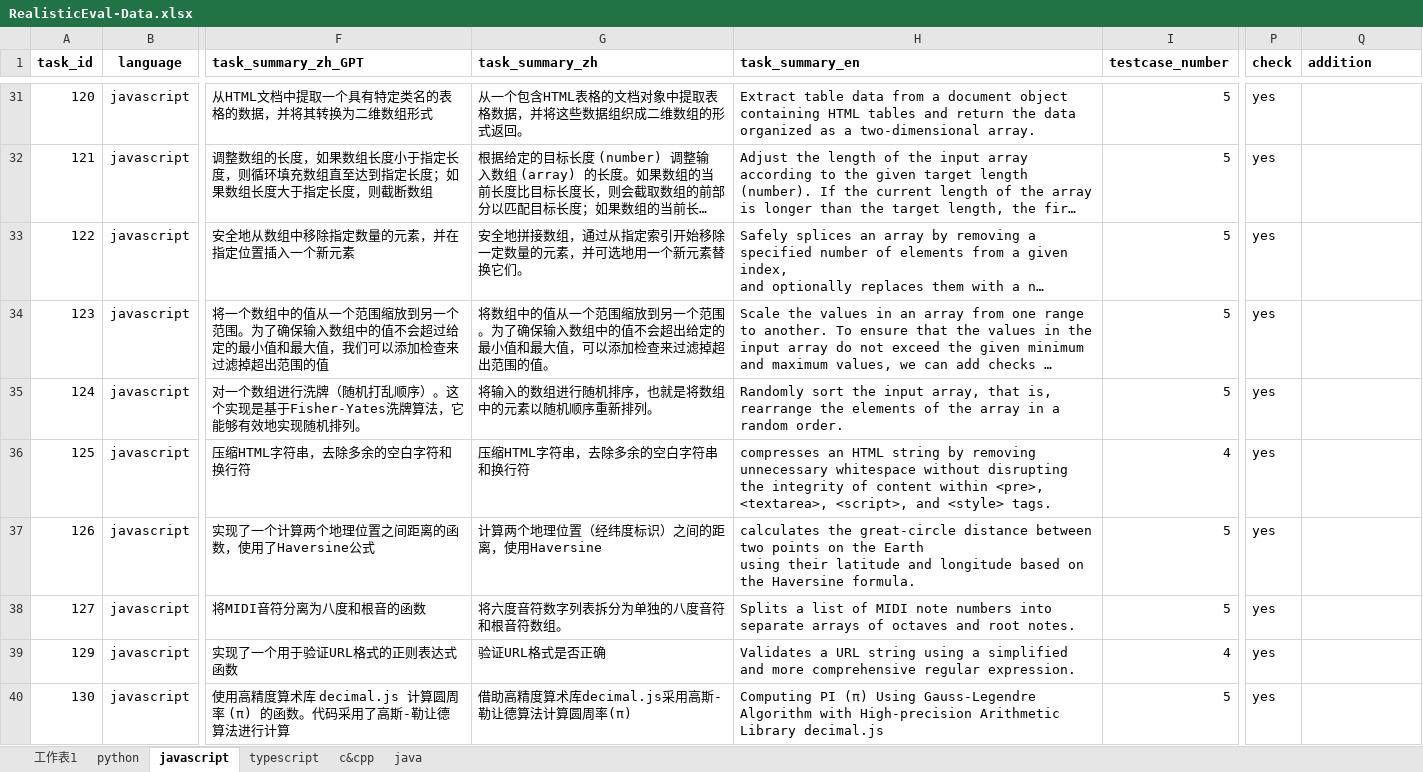
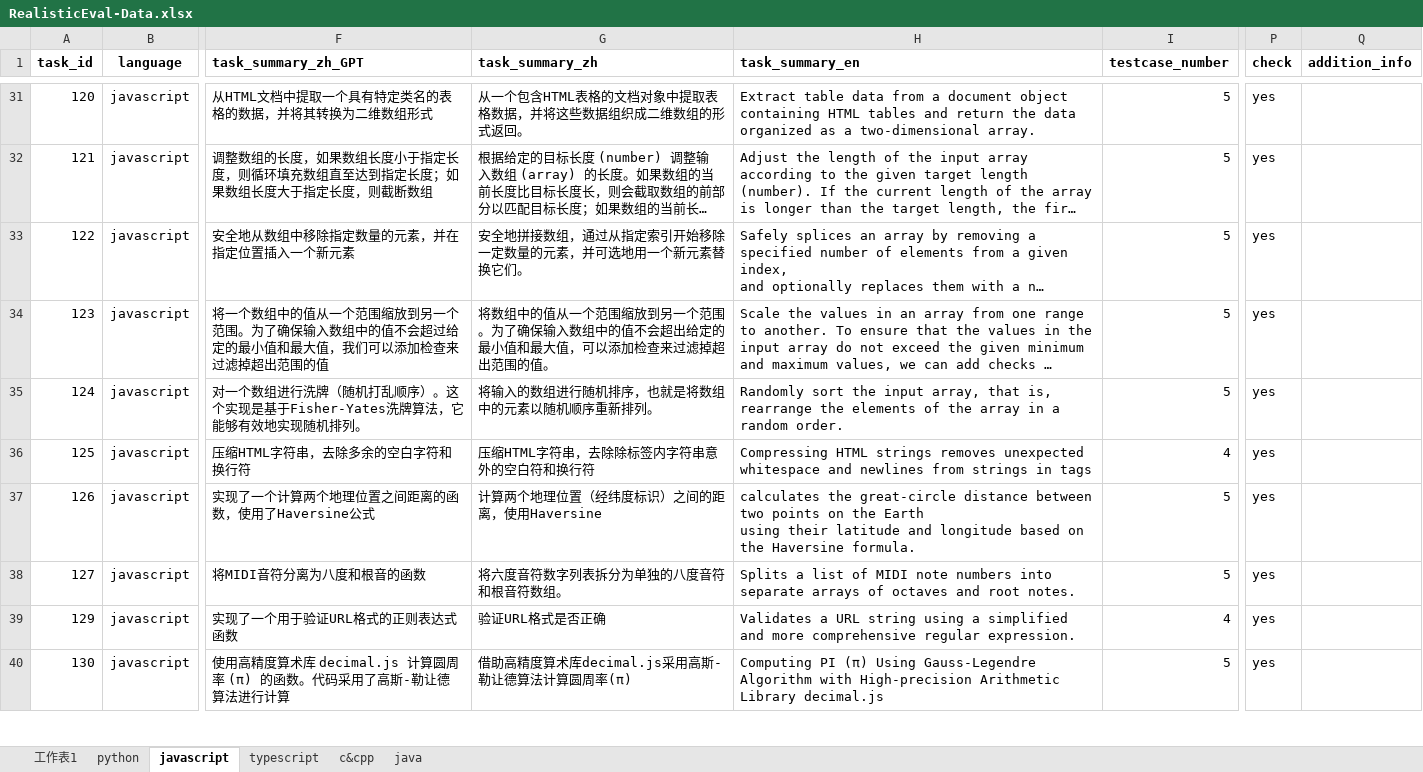
Before and after one commit to somethingpluto/RealisticEval-Data, an Excel workbook: analysis/xlsx/RealisticEval-Data.xlsx, sheet javascript, drawn as a sheet; only a part is shown, gaps mark what is left out; long unchanged cells end in …; values as stored, in another font and other column widths than the file's, no borders; ↵ is a line break in a cell; the diff covers the shown part only; the diff names each change by its address in the sheet, - before the commit and + after, or states it on an @@ line.

```diff
--- a/analysis/xlsx/RealisticEval-Data.xlsx (sheet javascript)
+++ b/analysis/xlsx/RealisticEval-Data.xlsx (sheet javascript)
-Q1: addition
+Q1: addition_info
-G36 (task_summary_zh): 压缩HTML字符串，去除多余的空白字符串和换行符
+G36 (task_summary_zh): 压缩HTML字符串，去除除标签内字符串意外的空白符和换行符
-H36 (task_summary_en): compresses an HTML string by removing unnecessary whitespace without disrupting ↵ the integrity of content within <pre>, <textarea>, <script>, and <style> tags.
+H36 (task_summary_en): Compressing HTML strings removes unexpected whitespace and newlines from strings in tags
```
Also changed, not shown: 10 edited cells elsewhere in this sheet, sheet c&cpp, sheet typescript, sheet java, sheet python, analysis/model_answer_result/gpt-3.5-turbo/gpt-3.5-turbo_c&cpp.xlsx, analysis/model_answer_result/gpt-3.5-turbo/gpt-3.5-turbo_javascript.xlsx, 36 other files.
